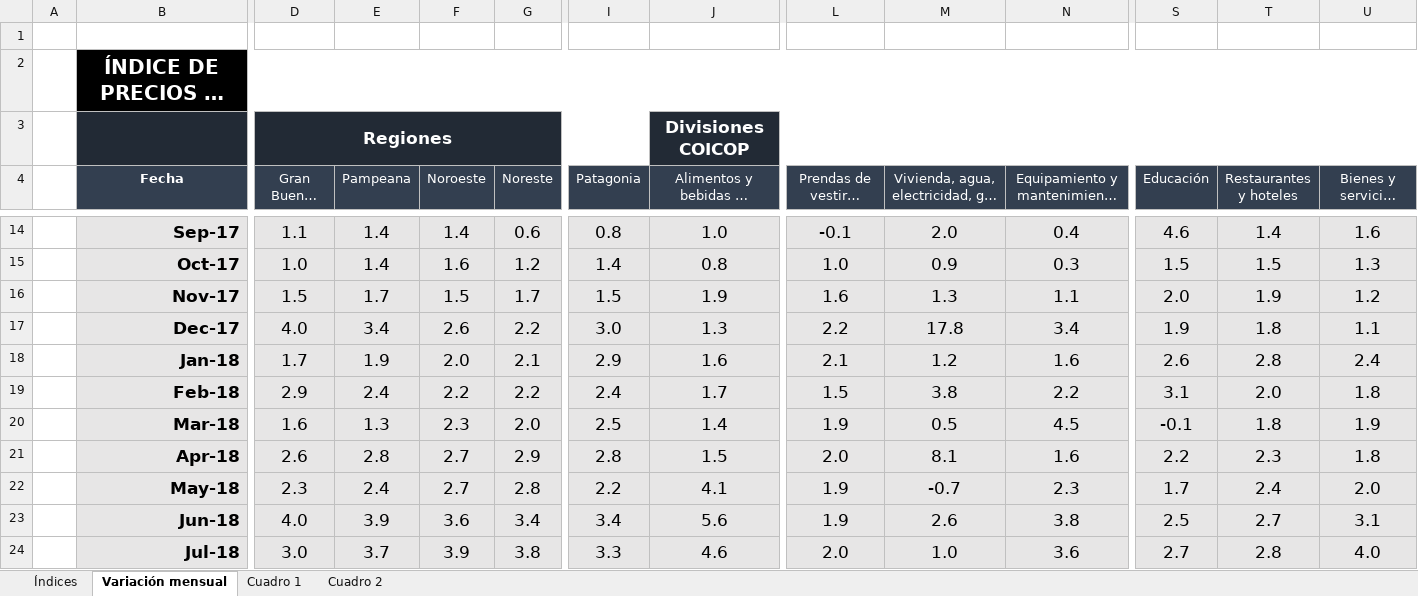
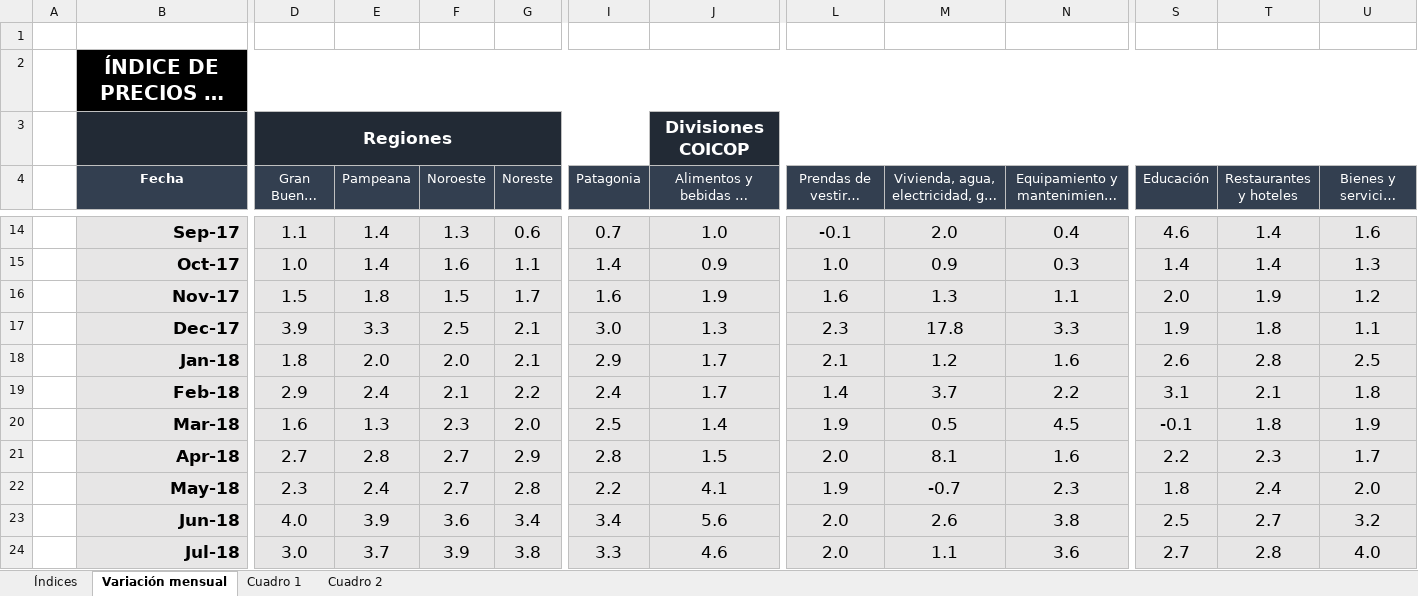
Before and after one commit to mrozada/mrozada.github.io, an Excel workbook: assets/excel/IPCse - Series históricas.xlsx, sheet Variación mensual, drawn as a sheet; only a part is shown, gaps mark what is left out; long unchanged cells end in …; values as stored, in another font and other column widths than the file's, no borders; the diff covers the shown part only; the diff names each change by its address in the sheet, - before the commit and + after, or states it on an @@ line.

```diff
--- a/assets/excel/IPCse - Series históricas.xlsx (sheet Variación mensual)
+++ b/assets/excel/IPCse - Series históricas.xlsx (sheet Variación mensual)
-F14 (Noroeste): 1.4
+F14 (Noroeste): 1.3
-I14 (Patagonia): 0.8
+I14 (Patagonia): 0.7
-G15 (Noreste): 1.2
+G15 (Noreste): 1.1
-J15: 0.8
+J15: 0.9
-S15 (Educación): 1.5
+S15 (Educación): 1.4
-T15 (Restaurantes y hoteles): 1.5
+T15 (Restaurantes y hoteles): 1.4
-E16 (Pampeana): 1.7
+E16 (Pampeana): 1.8
-I16 (Patagonia): 1.5
+I16 (Patagonia): 1.6
-D17 (Gran Buenos Aires): 4.0
+D17 (Gran Buenos Aires): 3.9
-E17 (Pampeana): 3.4
+E17 (Pampeana): 3.3
-F17 (Noroeste): 2.6
+F17 (Noroeste): 2.5
-G17 (Noreste): 2.2
+G17 (Noreste): 2.1
-L17 (Prendas de vestir y calzado): 2.2
+L17 (Prendas de vestir y calzado): 2.3
-N17: 3.4
+N17: 3.3
-D18 (Gran Buenos Aires): 1.7
+D18 (Gran Buenos Aires): 1.8
-E18 (Pampeana): 1.9
+E18 (Pampeana): 2.0
-J18: 1.6
+J18: 1.7
-U18 (Bienes y servicios varios): 2.4
+U18 (Bienes y servicios varios): 2.5
-F19 (Noroeste): 2.2
+F19 (Noroeste): 2.1
-L19 (Prendas de vestir y calzado): 1.5
+L19 (Prendas de vestir y calzado): 1.4
-M19: 3.8
+M19: 3.7
-T19 (Restaurantes y hoteles): 2.0
+T19 (Restaurantes y hoteles): 2.1
-D21 (Gran Buenos Aires): 2.6
+D21 (Gran Buenos Aires): 2.7
-U21 (Bienes y servicios varios): 1.8
+U21 (Bienes y servicios varios): 1.7
-S22 (Educación): 1.7
+S22 (Educación): 1.8
-L23 (Prendas de vestir y calzado): 1.9
+L23 (Prendas de vestir y calzado): 2.0
-U23 (Bienes y servicios varios): 3.1
+U23 (Bienes y servicios varios): 3.2
-M24: 1.0
+M24: 1.1
```
Also changed, not shown: 1 added row and 95 edited cells elsewhere in this sheet, sheet Cuadro 2, sheet Índices, sheet Cuadro 1, 3 other files.
